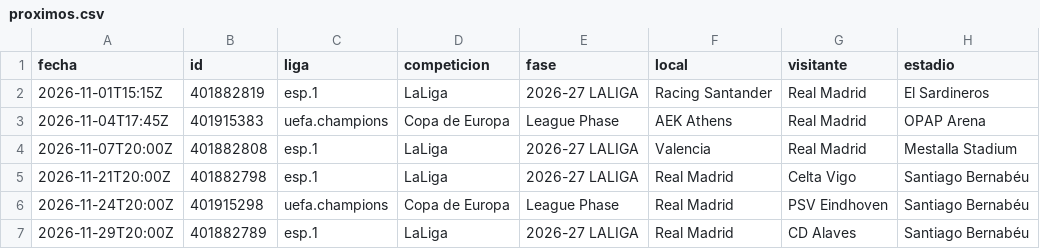
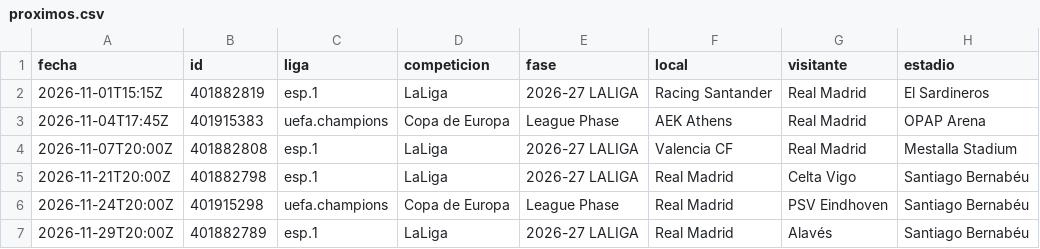
Before and after one commit to feeeeer/real-madrid-analytics, a CSV file: docs/data/proximos.csv, drawn as a sheet.

```diff
--- a/docs/data/proximos.csv
+++ b/docs/data/proximos.csv
@@ -3,5 +3,5 @@ fecha,id,liga,competicion,fase,local,visitante,estadio
 2026-11-04T17:45Z,401915383,uefa.champions,Copa de Europa,League Phase,AEK Athens,Real Madrid,OPAP Arena
-2026-11-07T20:00Z,401882808,esp.1,LaLiga,2026-27 LALIGA,Valencia,Real Madrid,Mestalla Stadium
+2026-11-07T20:00Z,401882808,esp.1,LaLiga,2026-27 LALIGA,Valencia CF,Real Madrid,Mestalla Stadium
 2026-11-21T20:00Z,401882798,esp.1,LaLiga,2026-27 LALIGA,Real Madrid,Celta Vigo,Santiago Bernabéu
 2026-11-24T20:00Z,401915298,uefa.champions,Copa de Europa,League Phase,Real Madrid,PSV Eindhoven,Santiago Bernabéu
-2026-11-29T20:00Z,401882789,esp.1,LaLiga,2026-27 LALIGA,Real Madrid,CD Alaves,Santiago Bernabéu
+2026-11-29T20:00Z,401882789,esp.1,LaLiga,2026-27 LALIGA,Real Madrid,Alavés,Santiago Bernabéu
```
Also changed, not shown: 1 other file.
